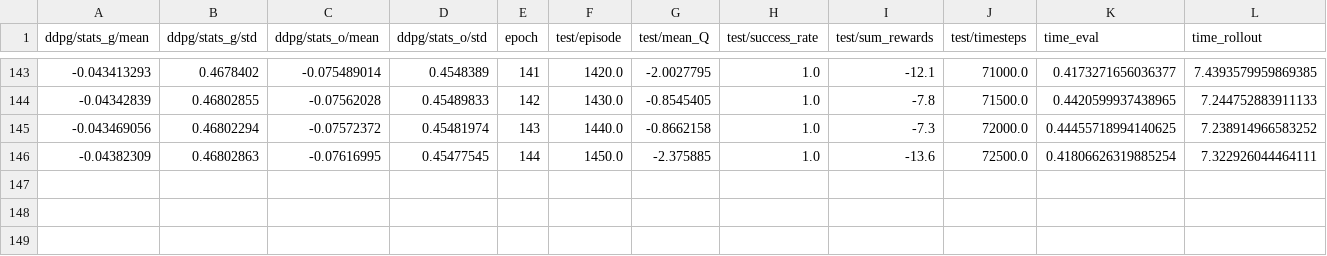
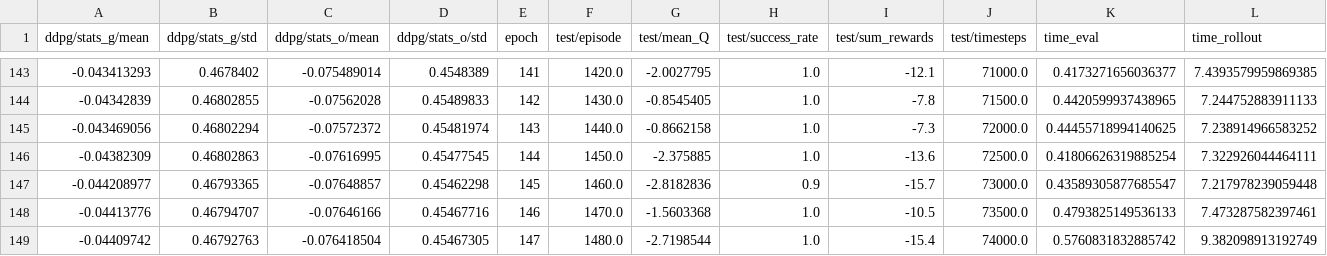
Before and after one commit to yanlai00/vds, a CSV file: data/maze/progress.csv, drawn as a sheet; only a part is shown, gaps mark what is left out; rows hold the shown columns only; the diff names each change by its address in the sheet, - before the commit and + after, or states it on an @@ line.

```diff
--- a/data/maze/progress.csv
+++ b/data/maze/progress.csv
+row 147: -0.044208977 | 0.46793365 | -0.07648857 | 0.45462298 | 145 | 1460.0 | -2.8182836 | 0.9 | -15.7 | 73000.0 | 0.43589305877685547 | 7.217978239059448
+row 148: -0.04413776 | 0.46794707 | -0.07646166 | 0.45467716 | 146 | 1470.0 | -1.5603368 | 1.0 | -10.5 | 73500.0 | 0.4793825149536133 | 7.473287582397461
+row 149: -0.04409742 | 0.46792763 | -0.076418504 | 0.45467305 | 147 | 1480.0 | -2.7198544 | 1.0 | -15.4 | 74000.0 | 0.5760831832885742 | 9.382098913192749
```
Also changed, not shown: 1 other file.
